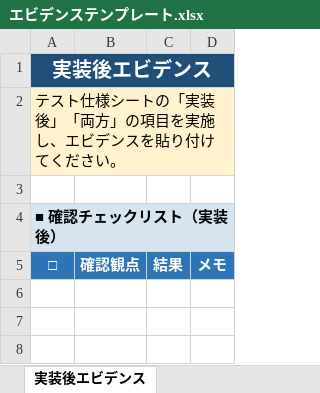
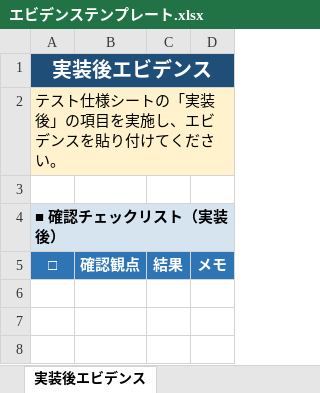
Before and after one commit to h-omata825/sf-claude-template, an Excel workbook: scripts/python/backlog-xlsx/エビデンステンプレート.xlsx, sheet 実装後エビデンス, drawn as a sheet; only a part is shown; values as stored, in another font and other column widths than the file's, no borders; charts and pictures not drawn; the diff names each change by its address in the sheet, - before the commit and + after, or states it on an @@ line.

```diff
--- a/scripts/python/backlog-xlsx/エビデンステンプレート.xlsx (sheet 実装後エビデンス)
+++ b/scripts/python/backlog-xlsx/エビデンステンプレート.xlsx (sheet 実装後エビデンス)
-A2 (□): テスト仕様シートの「実装後」「両方」の項目を実施し、エビデンスを貼り付けてください。
+A2 (□): テスト仕様シートの「実装後」の項目を実施し、エビデンスを貼り付けてください。
```
Also changed, not shown: sheet 実装前エビデンス, 12 other files.
